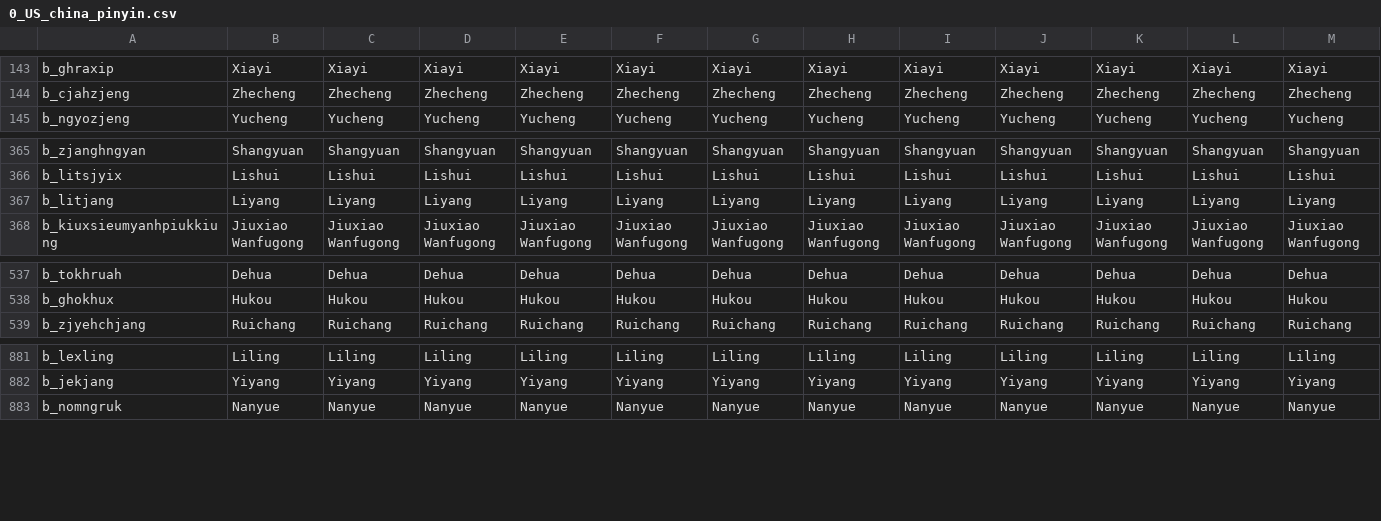
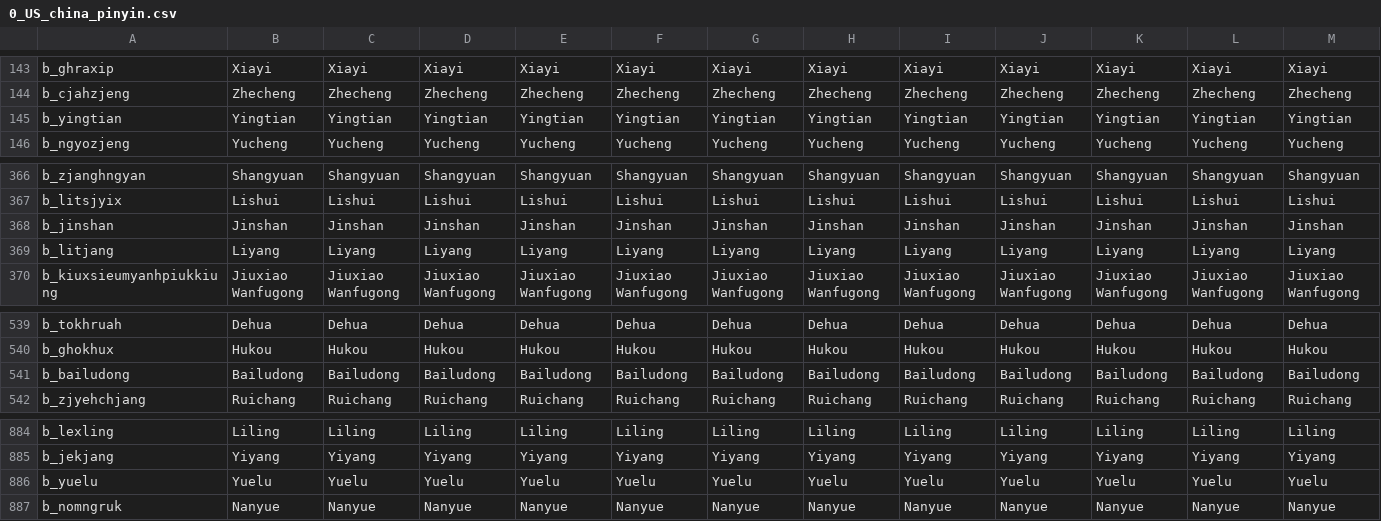
Before and after one commit to JFDCamara/Umbra-Spherae, a CSV file: Umbra Spherae/localisation/0_US_china_pinyin.csv, drawn as a sheet; only a part is shown, gaps mark what is left out; rows hold the shown columns only; the diff names each change by its address in the sheet, - before the commit and + after, or states it on an @@ line.

```diff
--- a/Umbra Spherae/localisation/0_US_china_pinyin.csv
+++ b/Umbra Spherae/localisation/0_US_china_pinyin.csv
+row 145: b_yingtian | Yingtian | Yingtian | Yingtian | Yingtian | Yingtian | Yingtian | Yingtian | Yingtian | Yingtian | Yingtian | Yingtian | Yingtian
+row 368: b_jinshan | Jinshan | Jinshan | Jinshan | Jinshan | Jinshan | Jinshan | Jinshan | Jinshan | Jinshan | Jinshan | Jinshan | Jinshan
+row 541: b_bailudong | Bailudong | Bailudong | Bailudong | Bailudong | Bailudong | Bailudong | Bailudong | Bailudong | Bailudong | Bailudong | Bailudong | Bailudong
+row 886: b_yuelu | Yuelu | Yuelu | Yuelu | Yuelu | Yuelu | Yuelu | Yuelu | Yuelu | Yuelu | Yuelu | Yuelu | Yuelu
```
Also changed, not shown: 6 other files.
